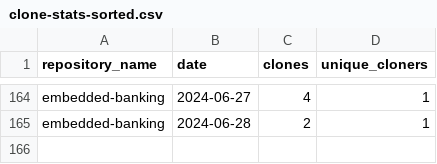
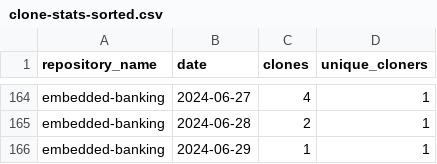
Before and after one commit to jpmorgan-payments/embedded-banking, a CSV file: metrics/clone-stats-sorted.csv, drawn as a sheet; only a part is shown, gaps mark what is left out.

```diff
--- a/metrics/clone-stats-sorted.csv
+++ b/metrics/clone-stats-sorted.csv
@@ -165 +165,2 @@ embedded-banking,2024-06-27,4,1
 embedded-banking,2024-06-28,2,1
+embedded-banking,2024-06-29,1,1
```
Also changed, not shown: metrics/clone-stats.csv, metrics/referrer-stats-sorted.csv, 3 other files.
